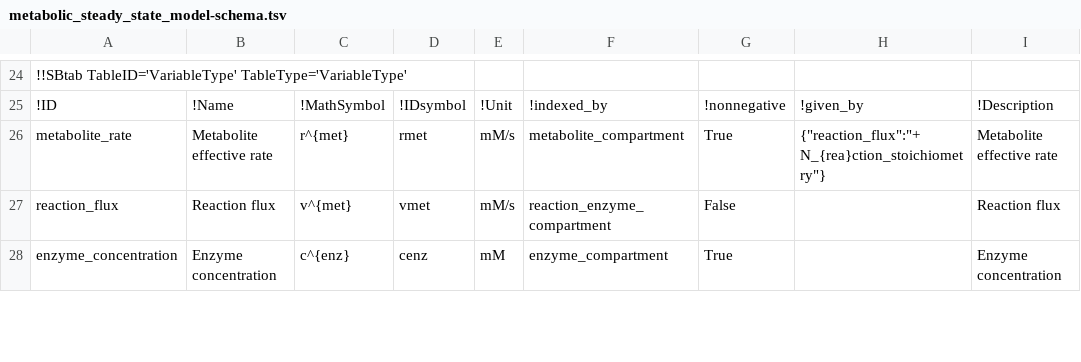
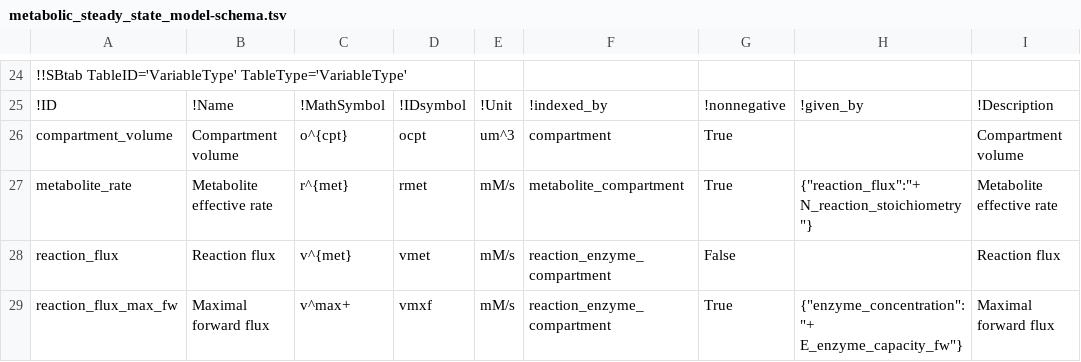
Before and after one commit to liebermeister/resource-balance-analysis, a TSV file: resources/rba-model-schema-files/metabolic_steady_state_model-schema.tsv, drawn as a sheet; only a part is shown, gaps mark what is left out; the shorter side is filled out with more unchanged rows; addresses are those after the commit; the diff covers the shown part only; the diff names each change by its address in the sheet, - before the commit and + after, or states it on an @@ line.

```diff
--- a/resources/rba-model-schema-files/metabolic_steady_state_model-schema.tsv
+++ b/resources/rba-model-schema-files/metabolic_steady_state_model-schema.tsv
+row 26: compartment_volume | Compartment volume | o^{cpt} | ocpt | um^3 | compartment | True |  | Compartment volume
-H27: {"reaction_flux":"+ N_{rea}ction_stoichiometry"}
+H27: {"reaction_flux":"+ N_reaction_stoichiometry"}
+row 29: reaction_flux_max_fw | Maximal forward flux | v^max+ | vmxf | mM/s | reaction_enzyme_compartment | True | {"enzyme_concentration":"+ E_enzyme_capacity_fw"} | Maximal forward flux
```
Also changed, not shown: 5 added rows, 4 removed rows and 7 edited cells elsewhere in this file, resources/rba-model-schema-files/metabolic_growth_state_model-schema.tsv, resources/rba-model-schema-files/rba_steady_growth_model-schema.tsv, 25 other files.
